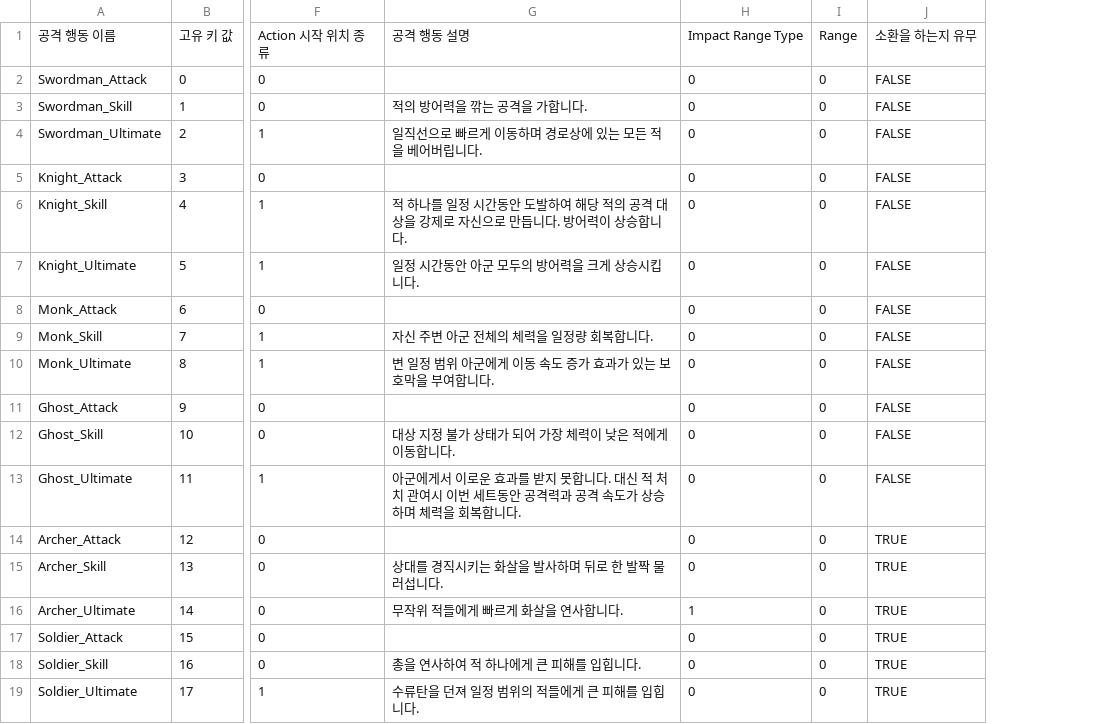
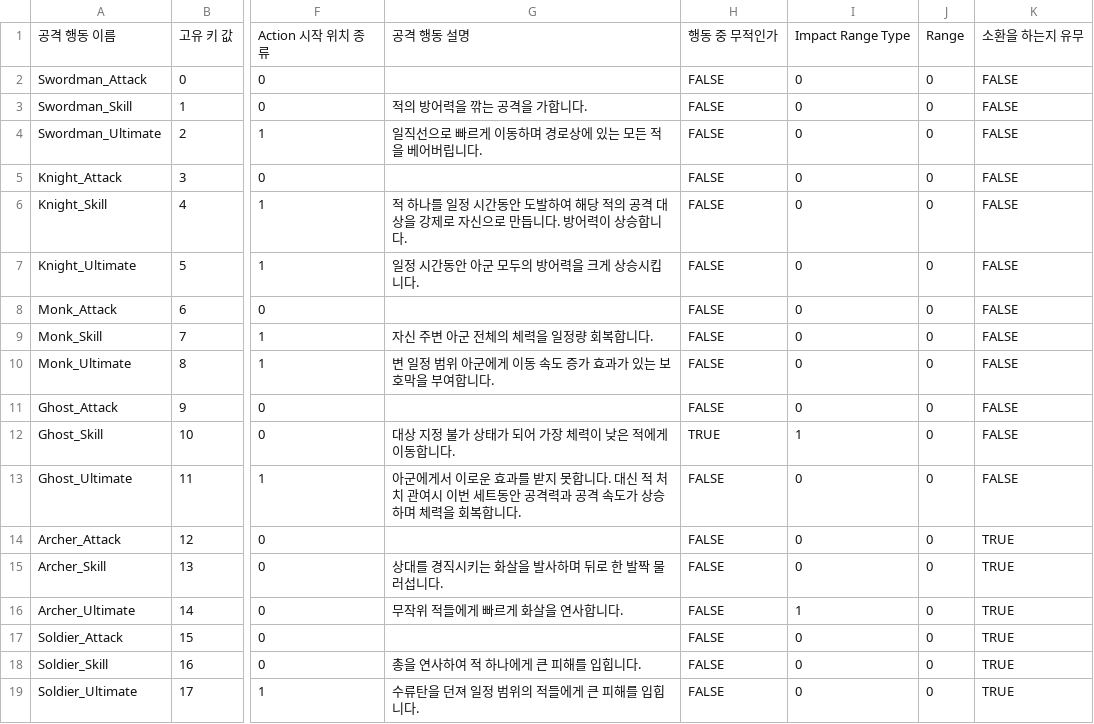
Before and after one commit to KIA-PROGRAMMING-38/2DProject-TeamfightManager, a CSV file: 2DProject-TeamfightManager/Assets/Data/Save1/AttackActionDataFile_ActionData.csv, drawn as a sheet; only a part is shown, gaps mark what is left out; addresses are those after the commit; the diff names each change by its address in the sheet, - before the commit and + after, or states it on an @@ line.

```diff
--- a/2DProject-TeamfightManager/Assets/Data/Save1/AttackActionDataFile_ActionData.csv
+++ b/2DProject-TeamfightManager/Assets/Data/Save1/AttackActionDataFile_ActionData.csv
+column H, rows 1-19: 행동 중 무적인가 | FALSE | FALSE | FALSE | FALSE | FALSE | FALSE | FALSE | FALSE | FALSE | FALSE | TRUE | FALSE | FALSE | FALSE | FALSE | FALSE | FALSE | FALSE
-I12: 0
+I12: 1
```
Also changed, not shown: 12 other files.
